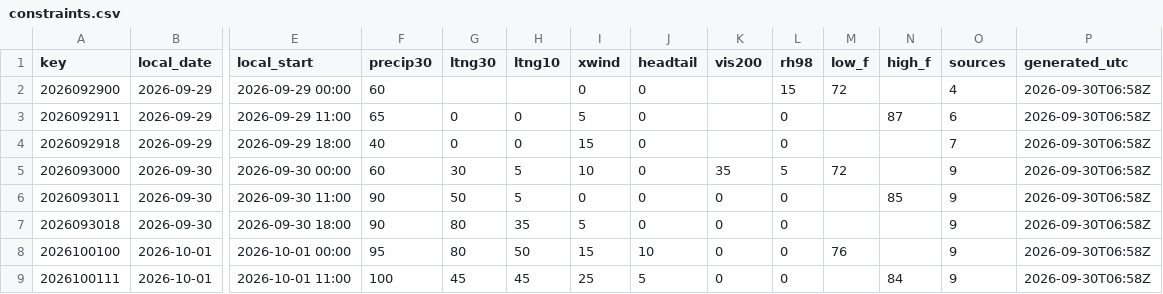
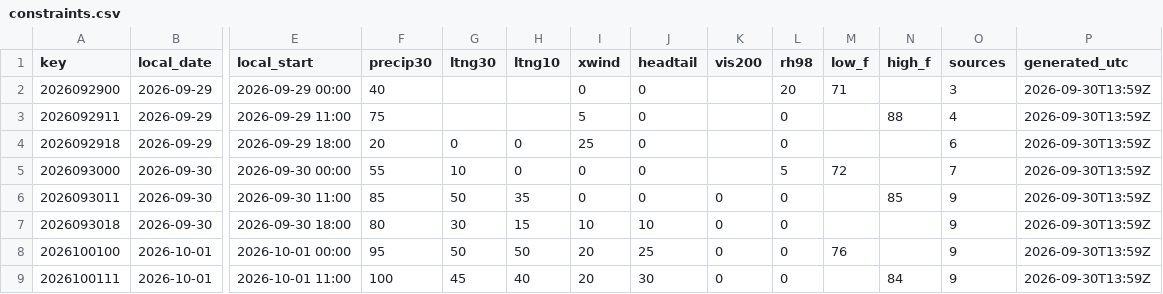
Before and after one commit to cyclonecizek/SLFWeather, a CSV file: docs/data/constraints.csv, drawn as a sheet; only a part is shown, gaps mark what is left out; the diff covers the shown part only; the diff names each change by its address in the sheet, - before the commit and + after, or states it on an @@ line.

```diff
--- a/docs/data/constraints.csv
+++ b/docs/data/constraints.csv
-F2 (precip30): 60
+F2 (precip30): 40
-L2 (rh98): 15
+L2 (rh98): 20
-M2 (low_f): 72
+M2 (low_f): 71
-O2 (sources): 4
+O2 (sources): 3
-P2:P9 (generated_utc): 2026-09-30T06:58Z
+P2:P9 (generated_utc): 2026-09-30T13:59Z
-F3 (precip30): 65
+F3 (precip30): 75
-G3 (ltng30): 0
+G3 (ltng30): (empty)
-H3 (ltng10): 0
+H3 (ltng10): (empty)
-N3 (high_f): 87
+N3 (high_f): 88
-O3 (sources): 6
+O3 (sources): 4
-F4 (precip30): 40
+F4 (precip30): 20
-I4 (xwind): 15
+I4 (xwind): 25
-O4 (sources): 7
+O4 (sources): 6
-F5 (precip30): 60
+F5 (precip30): 55
-G5 (ltng30): 30
+G5 (ltng30): 10
-H5 (ltng10): 5
+H5 (ltng10): 0
-I5 (xwind): 10
+I5 (xwind): 0
-K5 (vis200): 35
+K5 (vis200): (empty)
-O5 (sources): 9
+O5 (sources): 7
-F6 (precip30): 90
+F6 (precip30): 85
-H6 (ltng10): 5
+H6 (ltng10): 35
-F7 (precip30): 90
+F7 (precip30): 80
-G7 (ltng30): 80
+G7 (ltng30): 30
-H7 (ltng10): 35
+H7 (ltng10): 15
-I7 (xwind): 5
+I7 (xwind): 10
-J7 (headtail): 0
+J7 (headtail): 10
-G8 (ltng30): 80
+G8 (ltng30): 50
-I8 (xwind): 15
+I8 (xwind): 20
-J8 (headtail): 10
+J8 (headtail): 25
-H9 (ltng10): 45
+H9 (ltng10): 40
-I9 (xwind): 25
+I9 (xwind): 20
-J9 (headtail): 5
+J9 (headtail): 30
```
Also changed, not shown: 79 edited cells elsewhere in this file, docs/data/KTTS_ENS_wind.csv, docs/data/KTTS_NBM_wind.csv, 6 other files.
